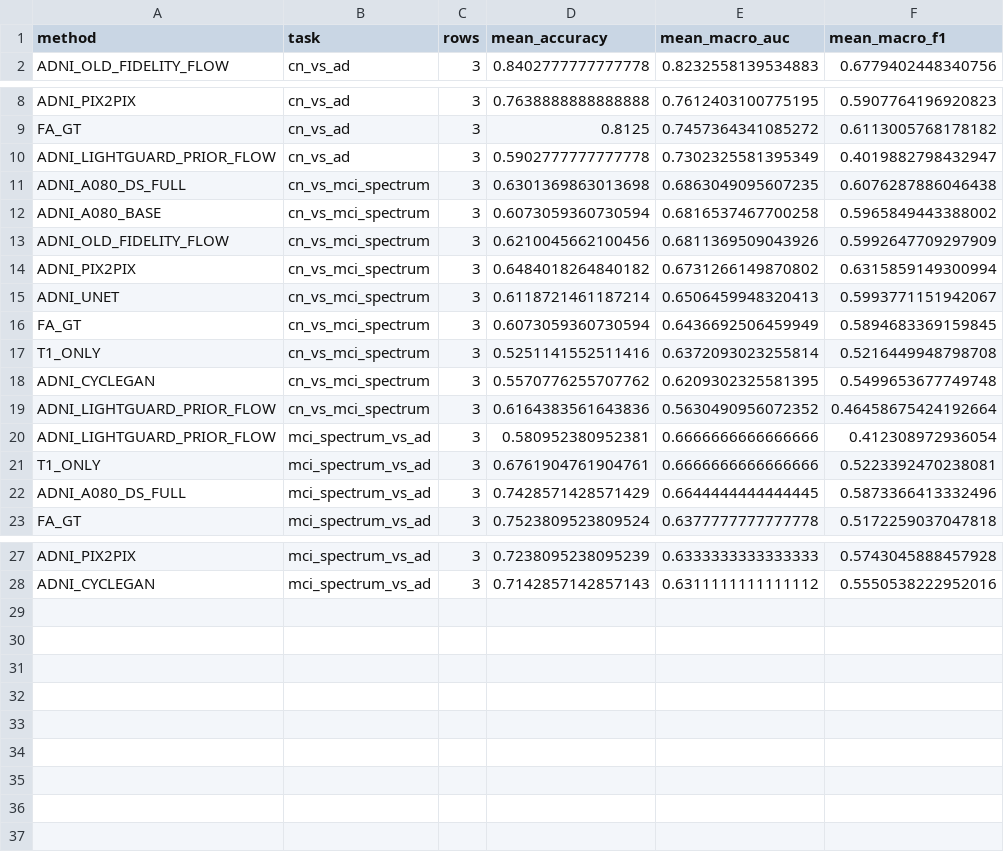
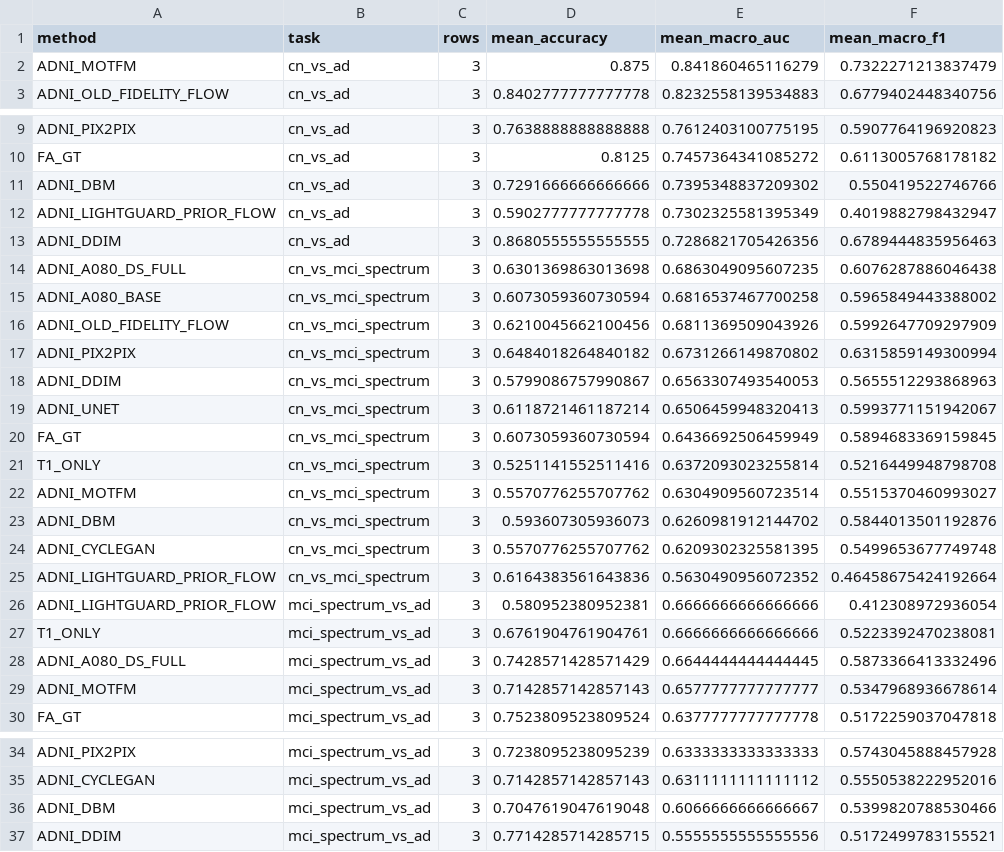
Before and after one commit to chameleon1234/icdm2026-t1fa-project, a CSV file: outputs/icdm2026/downstream_adni_fair_full_all_methods/per_task_summary.csv, drawn as a sheet; only a part is shown, gaps mark what is left out; the diff names each change by its address in the sheet, - before the commit and + after, or states it on an @@ line.

```diff
--- a/outputs/icdm2026/downstream_adni_fair_full_all_methods/per_task_summary.csv
+++ b/outputs/icdm2026/downstream_adni_fair_full_all_methods/per_task_summary.csv
+row 2: ADNI_MOTFM | cn_vs_ad | 3 | 0.875 | 0.841860465116279 | 0.7322271213837479
+row 11: ADNI_DBM | cn_vs_ad | 3 | 0.7291666666666666 | 0.7395348837209302 | 0.550419522746766
+row 13: ADNI_DDIM | cn_vs_ad | 3 | 0.8680555555555555 | 0.7286821705426356 | 0.6789444835956463
+row 18: ADNI_DDIM | cn_vs_mci_spectrum | 3 | 0.5799086757990867 | 0.6563307493540053 | 0.5655512293868963
+row 22: ADNI_MOTFM | cn_vs_mci_spectrum | 3 | 0.5570776255707762 | 0.6304909560723514 | 0.5515370460993027
+row 23: ADNI_DBM | cn_vs_mci_spectrum | 3 | 0.593607305936073 | 0.6260981912144702 | 0.5844013501192876
+row 29: ADNI_MOTFM | mci_spectrum_vs_ad | 3 | 0.7142857142857143 | 0.6577777777777777 | 0.5347968936678614
+row 36: ADNI_DBM | mci_spectrum_vs_ad | 3 | 0.7047619047619048 | 0.6066666666666667 | 0.5399820788530466
+row 37: ADNI_DDIM | mci_spectrum_vs_ad | 3 | 0.7714285714285715 | 0.5555555555555556 | 0.5172499783155521
```
Also changed, not shown: outputs/icdm2026/downstream_adni_fair_full_all_methods/classification_subject_summary.csv, outputs/icdm2026/downstream_adni_fair_full_all_methods/method_average_summary.csv, 17 other files.
